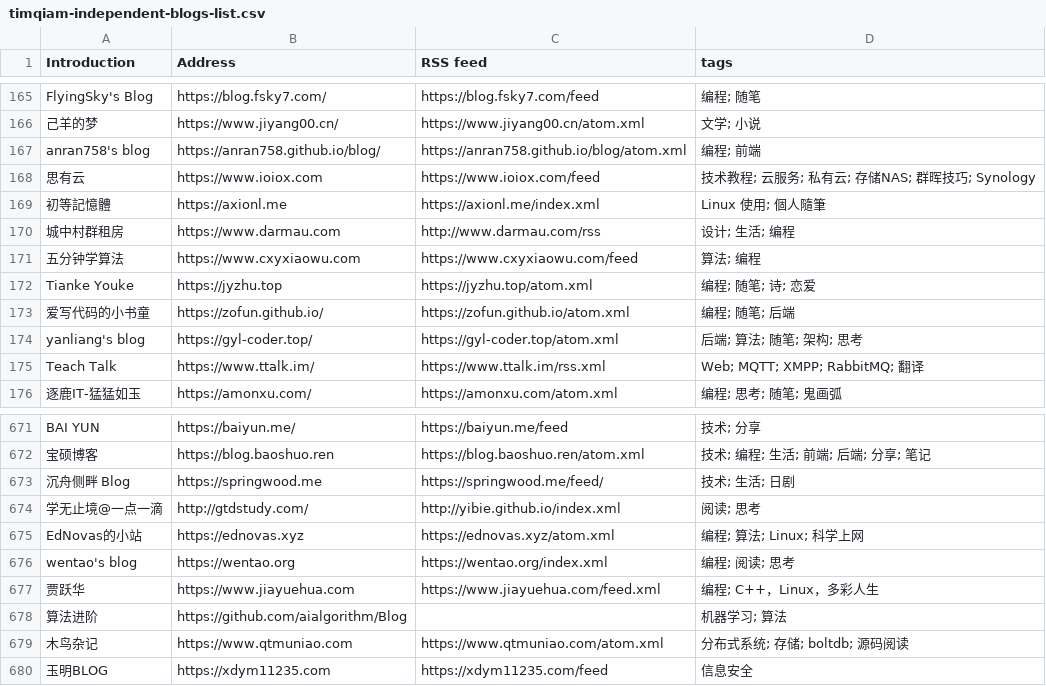
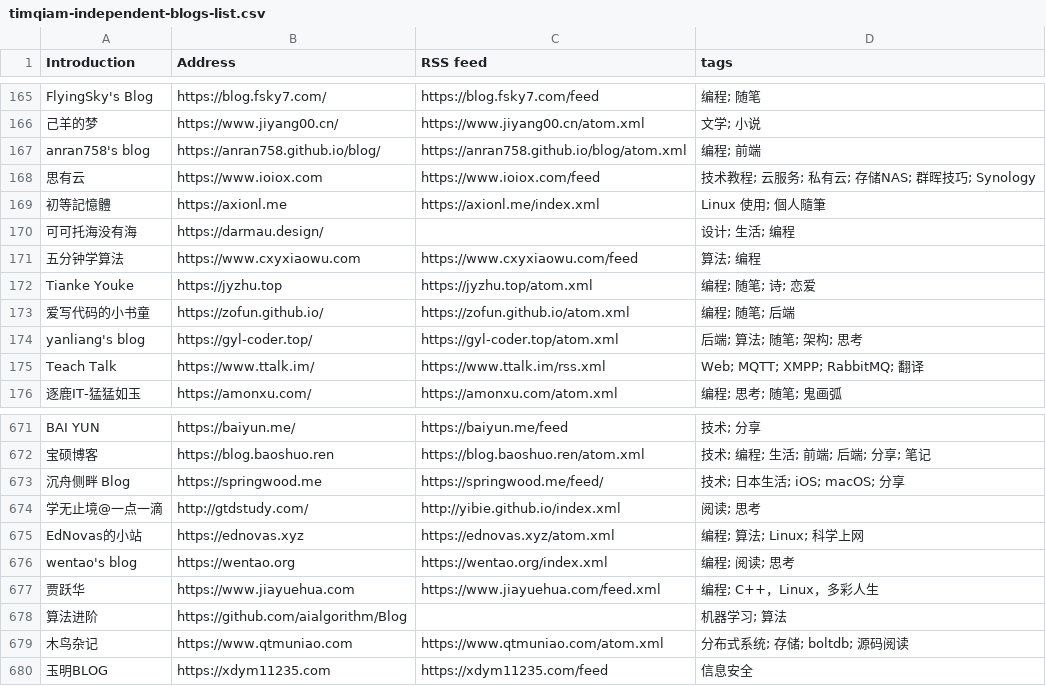
Before and after one commit to saveweb/rss-list-upstream, a CSV file: timqiam-independent-blogs-list.csv, drawn as a sheet; only a part is shown, gaps mark what is left out.

```diff
--- a/timqiam-independent-blogs-list.csv
+++ b/timqiam-independent-blogs-list.csv
@@ -169,3 +169,3 @@ anran758's blog, https://anran758.github.io/blog/, https://anran758.github.io/bl
 初等記憶體, https://axionl.me, https://axionl.me/index.xml, Linux 使用; 個人隨筆
-城中村群租房, https://www.darmau.com, http://www.darmau.com/rss, 设计; 生活; 编程
+可可托海没有海, https://darmau.design/, , 设计; 生活; 编程
 五分钟学算法, https://www.cxyxiaowu.com, https://www.cxyxiaowu.com/feed, 算法; 编程
@@ -672,3 +672,3 @@ BAI YUN, https://baiyun.me/, https://baiyun.me/feed, 技术; 分享
 宝硕博客, https://blog.baoshuo.ren, https://blog.baoshuo.ren/atom.xml, 技术; 编程; 生活; 前端; 后端; 分享; 笔记
-沉舟侧畔 Blog, https://springwood.me, https://springwood.me/feed/, 技术; 生活; 日剧
+沉舟侧畔 Blog, https://springwood.me, https://springwood.me/feed/, 技术; 日本生活; iOS; macOS; 分享
 学无止境@一点一滴, http://gtdstudy.com/, http://yibie.github.io/index.xml, 阅读; 思考
```
Also changed, not shown: 1 other file.
